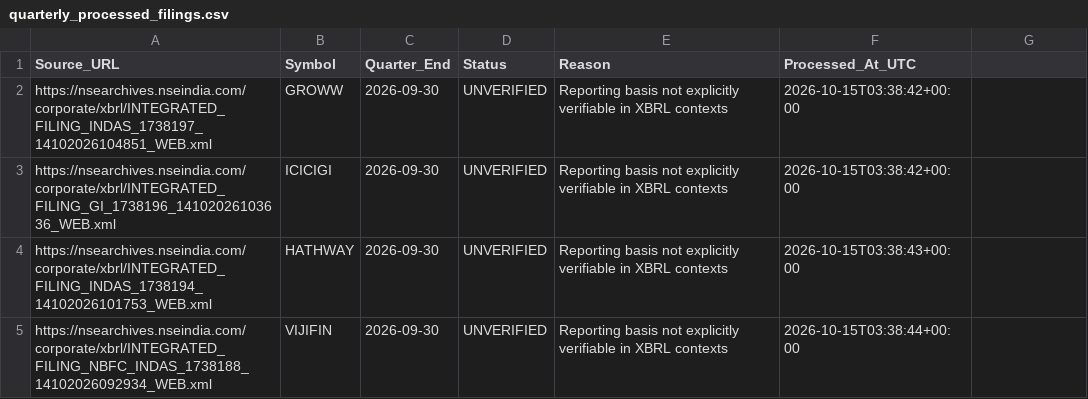
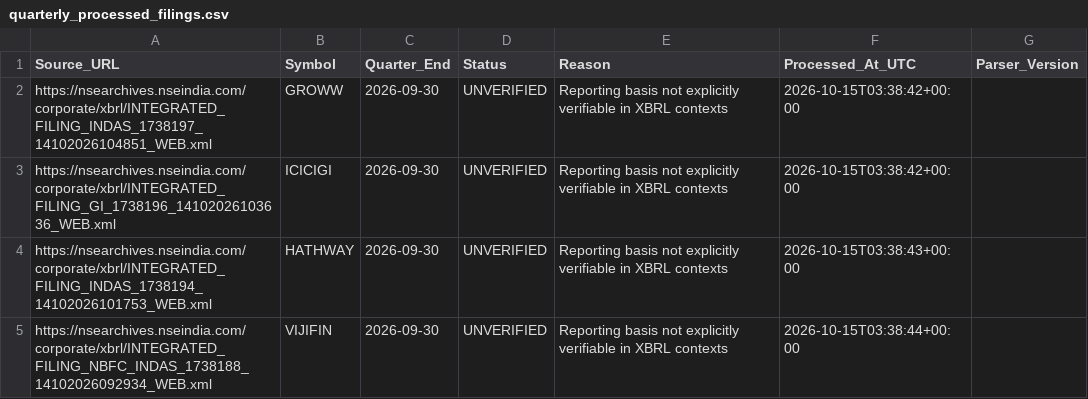
Before and after one commit to sunny1991-co/nse-fundamentals-monitor-, a CSV file: quarterly_processed_filings.csv, drawn as a sheet; only a part is shown; the diff names each change by its address in the sheet, - before the commit and + after, or states it on an @@ line.

```diff
--- a/quarterly_processed_filings.csv
+++ b/quarterly_processed_filings.csv
-G1: (empty)
+G1: Parser_Version
```
Also changed, not shown: quarterly_change_report.csv, 7 other files.
